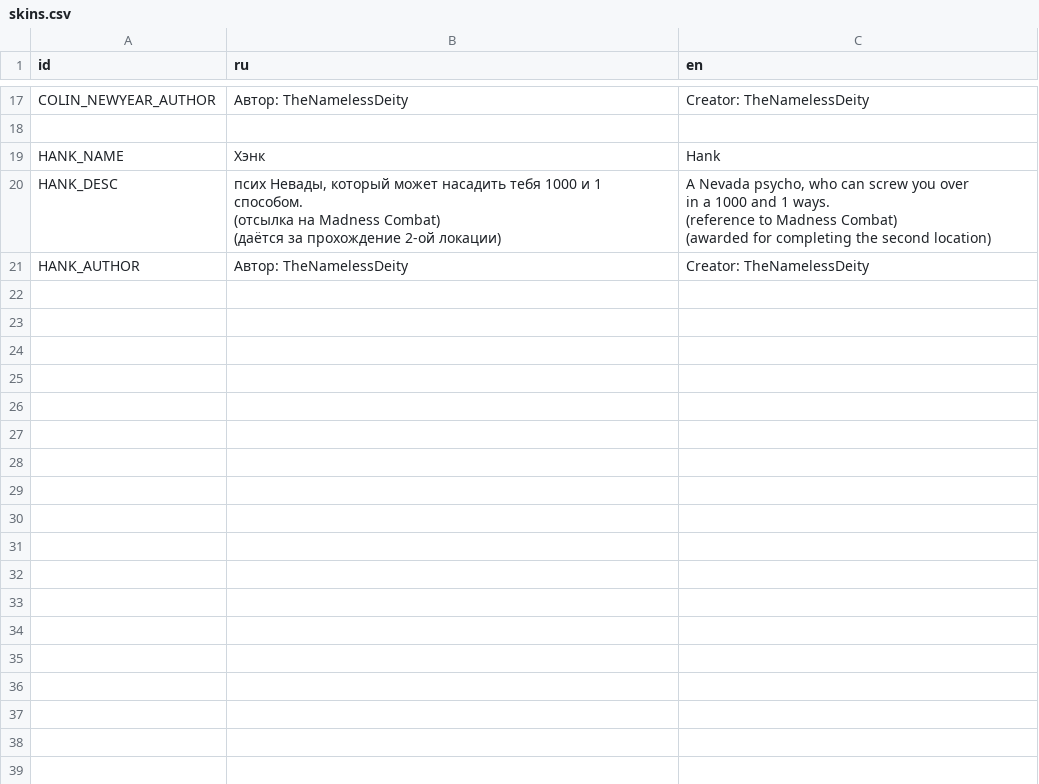
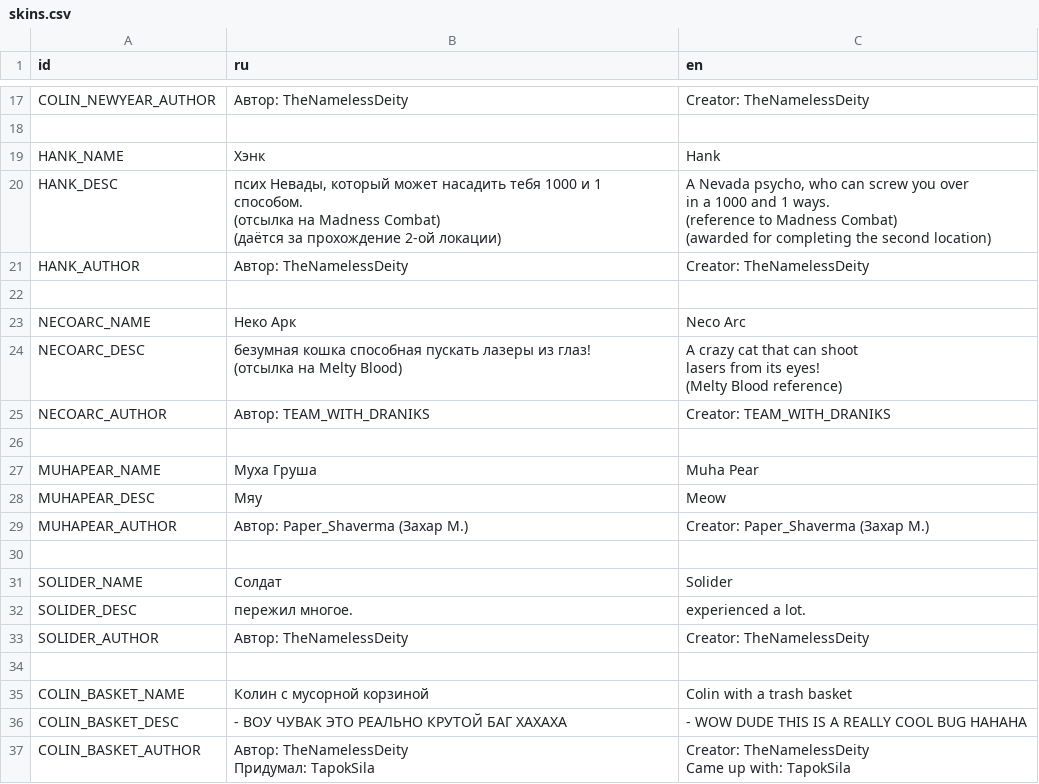
Before and after one commit to dranik544/transfur-chase-redemake, a CSV file: localization/skins.csv, drawn as a sheet; only a part is shown, gaps mark what is left out; ↵ is a line break in a cell; the diff names each change by its address in the sheet, - before the commit and + after, or states it on an @@ line.

Commit message:
translated skins + lightcontrol 2 location

```diff
--- a/localization/skins.csv
+++ b/localization/skins.csv
+row 22: (empty)
+row 23: NECOARC_NAME | Неко Арк | Neco Arc
+row 24: NECOARC_DESC | безумная кошка способная пускать лазеры из глаз! ↵ (отсылка на Melty Blood) | A crazy cat that can shoot ↵ lasers from its eyes! ↵ (Melty Blood reference)
+row 25: NECOARC_AUTHOR | Автор: TEAM_WITH_DRANIKS | Creator: TEAM_WITH_DRANIKS
+row 26: (empty)
+row 27: MUHAPEAR_NAME | Муха Груша | Muha Pear
+row 28: MUHAPEAR_DESC | Мяу | Meow
+row 29: MUHAPEAR_AUTHOR | Автор: Paper_Shaverma (Захар М.) | Creator: Paper_Shaverma (Захар М.)
+row 30: (empty)
+row 31: SOLIDER_NAME | Солдат | Solider
+row 32: SOLIDER_DESC | пережил многое. | experienced a lot.
+row 33: SOLIDER_AUTHOR | Автор: TheNamelessDeity | Creator: TheNamelessDeity
+row 34: (empty)
+row 35: COLIN_BASKET_NAME | Колин с мусорной корзиной | Colin with a trash basket
+row 36: COLIN_BASKET_DESC | - ВОУ ЧУВАК ЭТО РЕАЛЬНО КРУТОЙ БАГ ХАХАХА | - WOW DUDE THIS IS A REALLY COOL BUG HAHAHA
+row 37: COLIN_BASKET_AUTHOR | Автор: TheNamelessDeity ↵ Придумал: TapokSila | Creator: TheNamelessDeity ↵ Came up with: TapokSila
```
Also changed, not shown: 15 other files.
